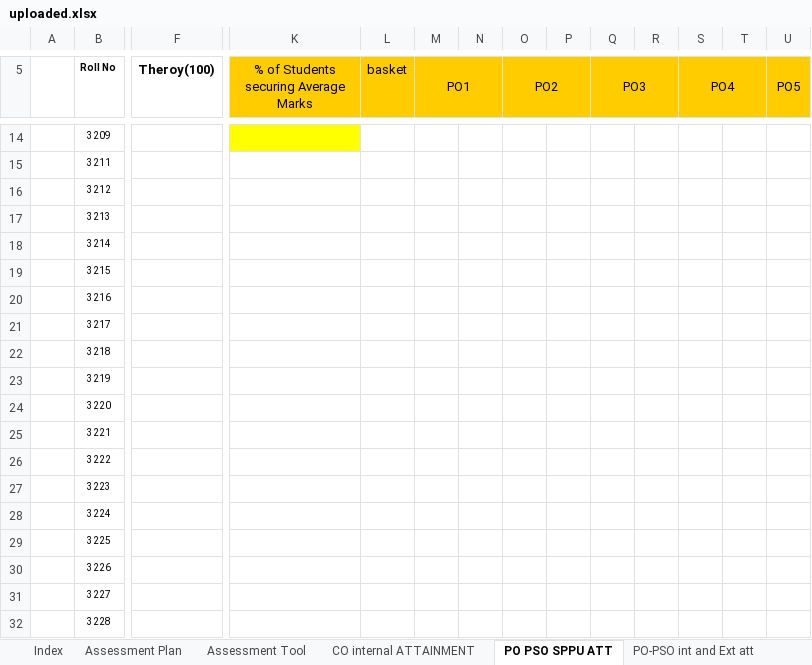
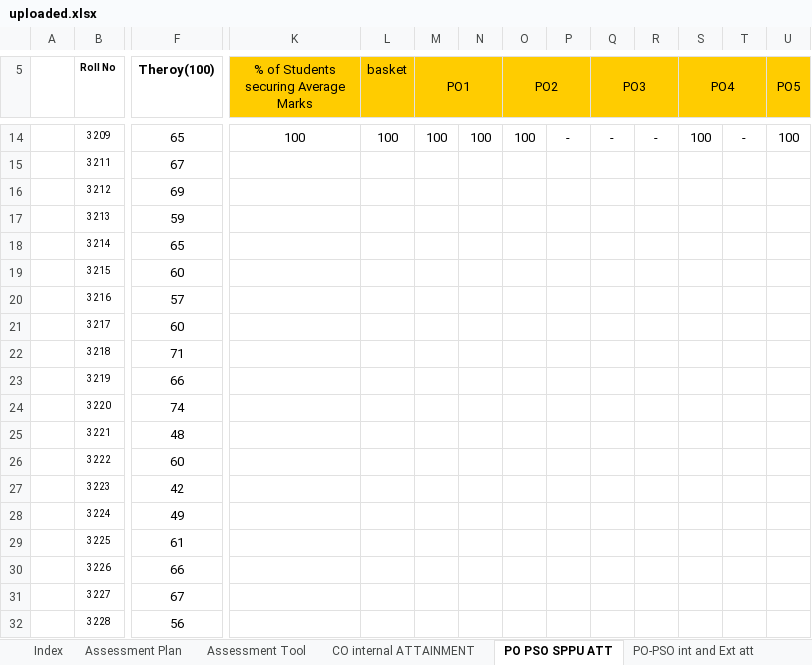
Before and after one commit to durgeshshirole/obe-automation, an Excel workbook: uploads/uploaded.xlsx, sheet PO PSO SPPU ATT, drawn as a sheet; only a part is shown, gaps mark what is left out; values as stored, in another font and other column widths than the file's, no borders; the diff covers the shown part only; the diff names each change by its address in the sheet, - before the commit and + after, or states it on an @@ line.

```diff
--- a/uploads/uploaded.xlsx (sheet PO PSO SPPU ATT)
+++ b/uploads/uploaded.xlsx (sheet PO PSO SPPU ATT)
-F14 (Theroy(100)): (empty)
+F14 (Theroy(100)): 65
-K14: (empty)
+K14: 100
-K14 fill: #FFFF00
+K14 fill: none
-L14 (basket): (empty)
+L14 (basket): 100
-M14 (PO1): (empty)
+M14 (PO1): 100
-N14: (empty)
+N14: 100
-O14 (PO2): (empty)
+O14 (PO2): 100
-P14: (empty)
+P14: -
-Q14 (PO3): (empty)
+Q14 (PO3): -
-R14: (empty)
+R14: -
-S14 (PO4): (empty)
+S14 (PO4): 100
-T14: (empty)
+T14: -
-U14 (PO5): (empty)
+U14 (PO5): 100
-F15 (Theroy(100)): (empty)
+F15 (Theroy(100)): 67
-F16 (Theroy(100)): (empty)
+F16 (Theroy(100)): 69
-F17 (Theroy(100)): (empty)
+F17 (Theroy(100)): 59
-F18 (Theroy(100)): (empty)
+F18 (Theroy(100)): 65
-F19 (Theroy(100)): (empty)
+F19 (Theroy(100)): 60
-F20 (Theroy(100)): (empty)
+F20 (Theroy(100)): 57
-F21 (Theroy(100)): (empty)
+F21 (Theroy(100)): 60
-F22 (Theroy(100)): (empty)
+F22 (Theroy(100)): 71
-F23 (Theroy(100)): (empty)
+F23 (Theroy(100)): 66
-F24 (Theroy(100)): (empty)
+F24 (Theroy(100)): 74
-F25 (Theroy(100)): (empty)
+F25 (Theroy(100)): 48
-F26 (Theroy(100)): (empty)
+F26 (Theroy(100)): 60
-F27 (Theroy(100)): (empty)
+F27 (Theroy(100)): 42
-F28 (Theroy(100)): (empty)
+F28 (Theroy(100)): 49
-F29 (Theroy(100)): (empty)
+F29 (Theroy(100)): 61
-F30 (Theroy(100)): (empty)
+F30 (Theroy(100)): 66
-F31 (Theroy(100)): (empty)
+F31 (Theroy(100)): 67
-F32 (Theroy(100)): (empty)
+F32 (Theroy(100)): 56
```
Also changed, not shown: 1 added row and 95 edited cells elsewhere in this sheet, 3 other files.
